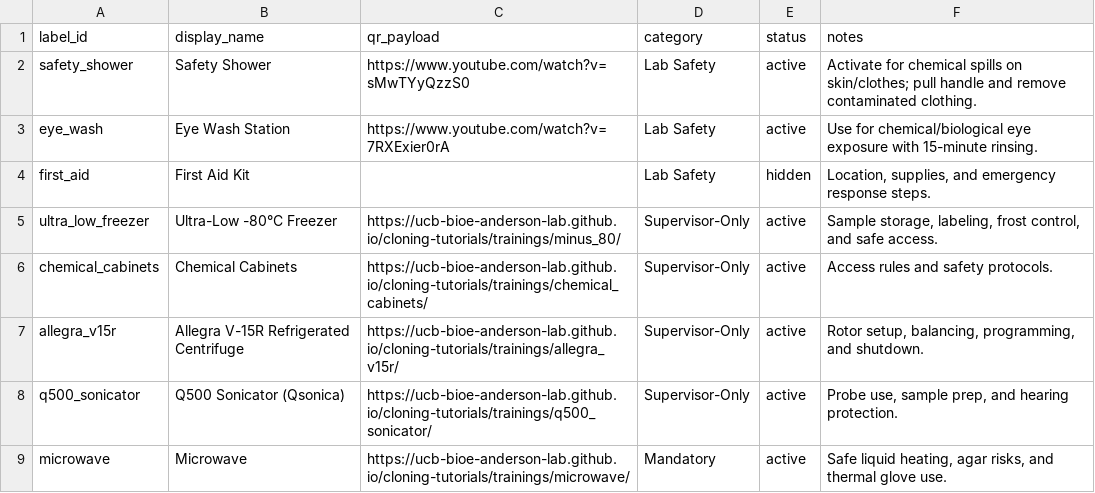
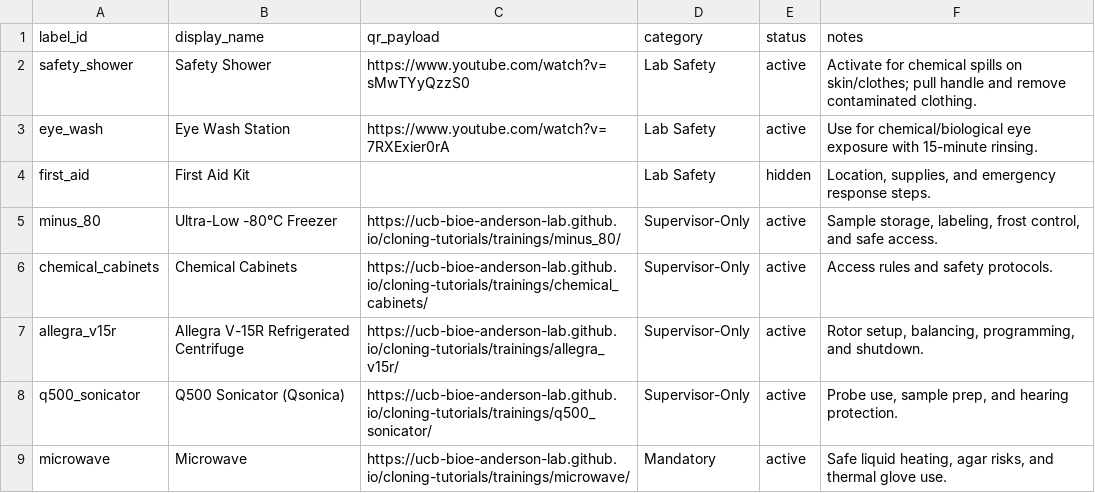
Before and after one commit to UCB-BioE-Anderson-Lab/cloning-tutorials, a CSV file: docs/assets/qr_registry.csv, drawn as a sheet; only a part is shown.

Commit message:
Printed out some labels

```diff
--- a/docs/assets/qr_registry.csv
+++ b/docs/assets/qr_registry.csv
@@ -4,3 +4,3 @@ eye_wash,Eye Wash Station,https://www.youtube.com/watch?v=7RXExier0rA,Lab Safety
 first_aid,First Aid Kit,,Lab Safety,hidden,"Location, supplies, and emergency response steps."
-ultra_low_freezer,Ultra-Low -80°C Freezer,https://ucb-bioe-anderson-lab.github.io/cloning-tutorials/trainings/minus_80/,Supervisor-Only,active,"Sample storage, labeling, frost control, and safe access."
+minus_80,Ultra-Low -80°C Freezer,https://ucb-bioe-anderson-lab.github.io/cloning-tutorials/trainings/minus_80/,Supervisor-Only,active,"Sample storage, labeling, frost control, and safe access."
 chemical_cabinets,Chemical Cabinets,https://ucb-bioe-anderson-lab.github.io/cloning-tutorials/trainings/chemical_cabinets/,Supervisor-Only,active,Access rules and safety protocols.
```
Also changed, not shown: 5 other files.
